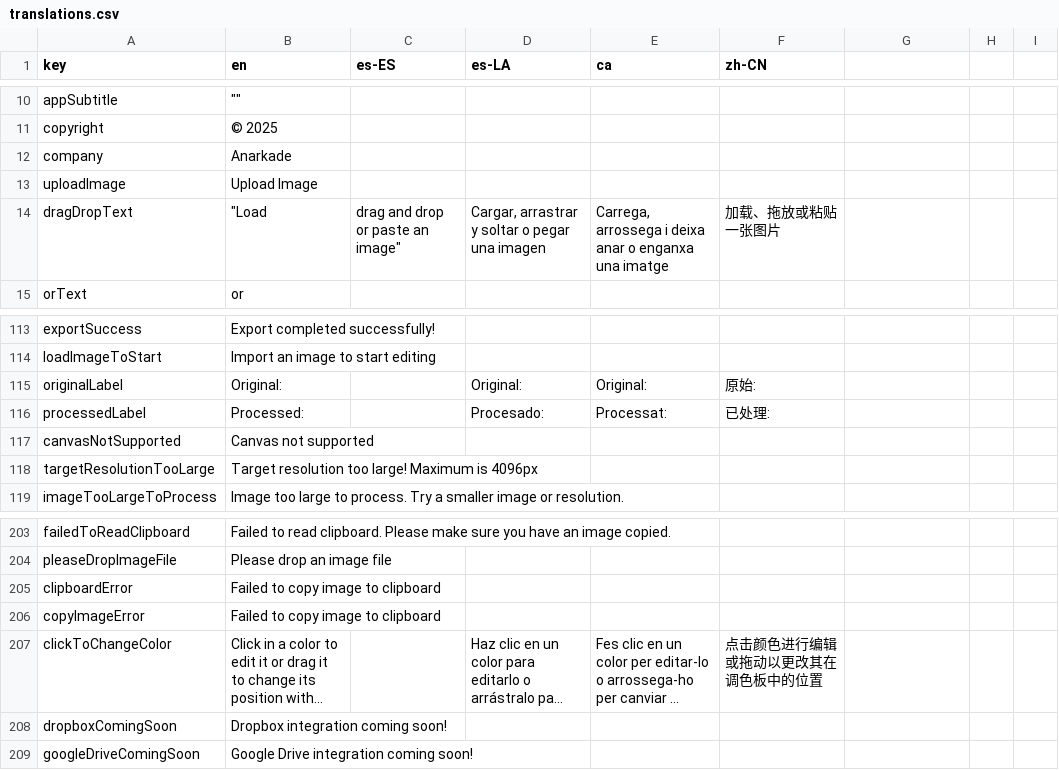
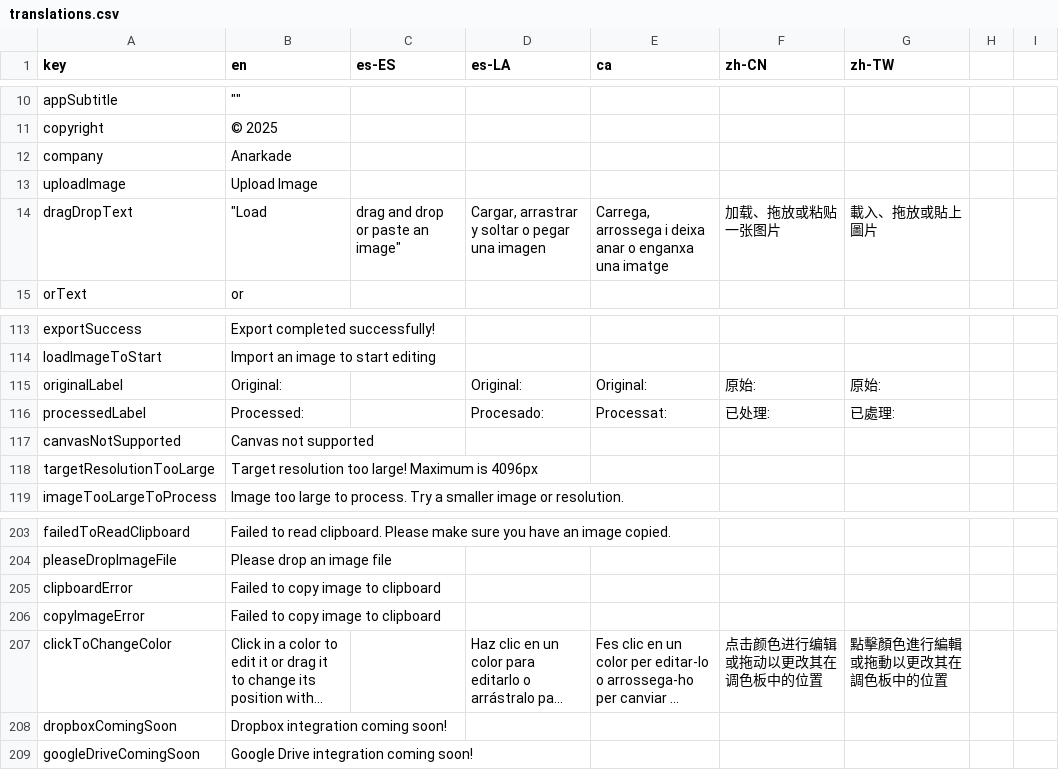
Before and after one commit to Anarkade/deliaxe-paint, a CSV file: src/locales/translations.csv, drawn as a sheet; only a part is shown, gaps mark what is left out; long unchanged cells end in …; the diff covers the shown part only; the diff names each change by its address in the sheet, - before the commit and + after, or states it on an @@ line.

```diff
--- a/src/locales/translations.csv
+++ b/src/locales/translations.csv
-G1: (empty)
+G1: zh-TW
-G14 (zh-TW): (empty)
+G14 (zh-TW): 載入、拖放或貼上圖片
-G115 (zh-TW): (empty)
+G115 (zh-TW): 原始:
-G116 (zh-TW): (empty)
+G116 (zh-TW): 已處理:
-G207 (zh-TW): (empty)
+G207 (zh-TW): 點擊顏色進行編輯或拖動以更改其在調色板中的位置
```
Also changed, not shown: 31 edited cells elsewhere in this file, 1 other file.
